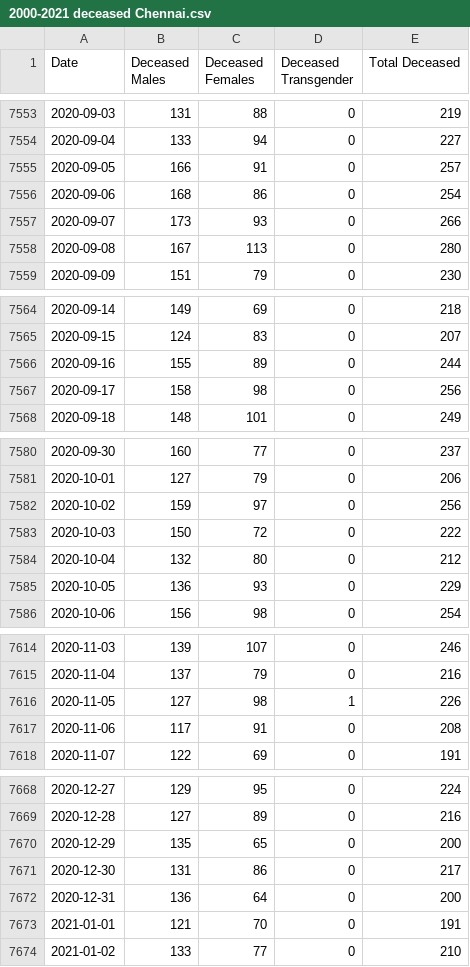
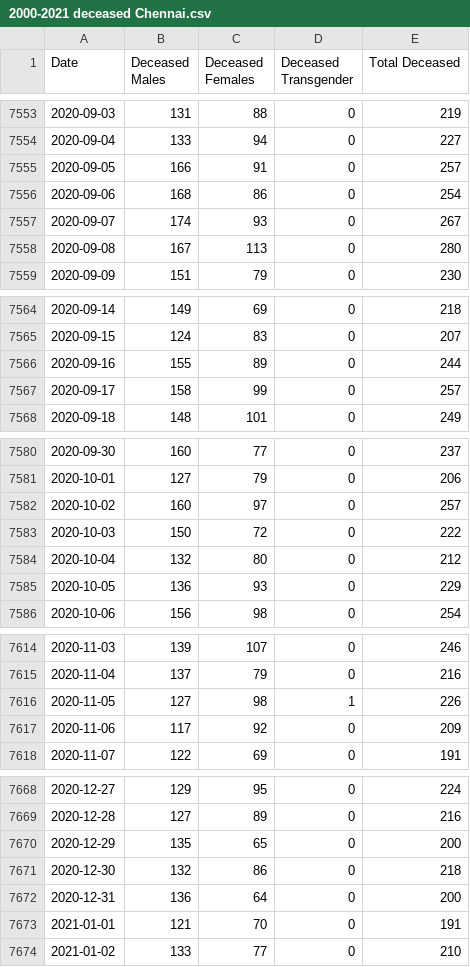
Before and after one commit to elseasama/covid19chennai, a CSV file: chennai_data/2000-2021 deceased Chennai.csv, drawn as a sheet; only a part is shown, gaps mark what is left out; the diff covers the shown part only.

Commit message:
Update 2000-2021 deceased Chennai.csv

```diff
--- a/chennai_data/2000-2021 deceased Chennai.csv
+++ b/chennai_data/2000-2021 deceased Chennai.csv
@@ -7556,3 +7556,3 @@
 2020-09-06,168,86,0,254
-2020-09-07,173,93,0,266
+2020-09-07,174,93,0,267
 2020-09-08,167,113,0,280
@@ -7566,3 +7566,3 @@
 2020-09-16,155,89,0,244
-2020-09-17,158,98,0,256
+2020-09-17,158,99,0,257
 2020-09-18,148,101,0,249
@@ -7581,3 +7581,3 @@
 2020-10-01,127,79,0,206
-2020-10-02,159,97,0,256
+2020-10-02,160,97,0,257
 2020-10-03,150,72,0,222
@@ -7616,3 +7616,3 @@
 2020-11-05,127,98,1,226
-2020-11-06,117,91,0,208
+2020-11-06,117,92,0,209
 2020-11-07,122,69,0,191
@@ -7670,3 +7670,3 @@
 2020-12-29,135,65,0,200
-2020-12-30,131,86,0,217
+2020-12-30,132,86,0,218
 2020-12-31,136,64,0,200
```
Also changed, not shown: 14 edited cells elsewhere in this file.
